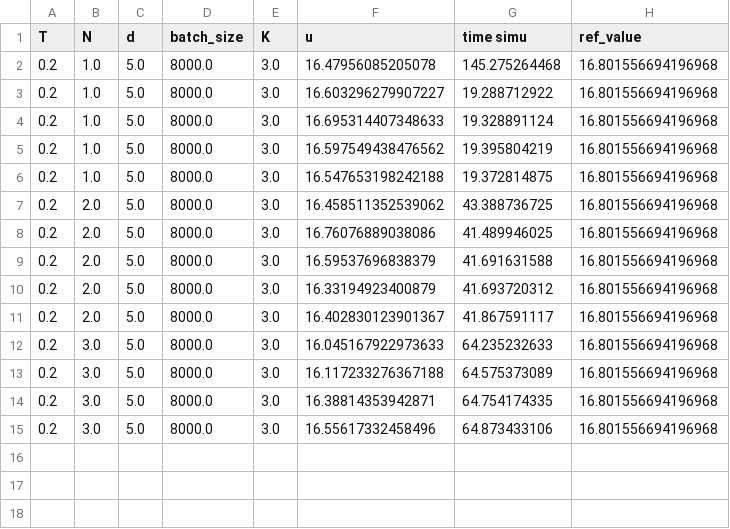
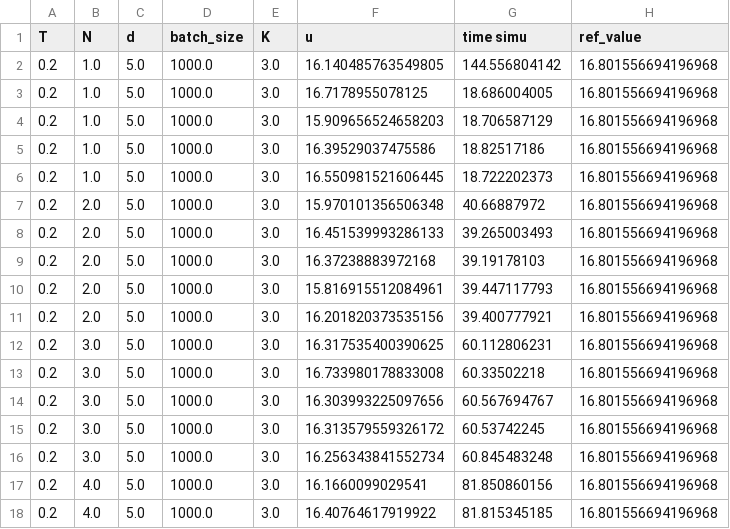
Before and after one commit to vboussange/HighDimPDE_examples, a CSV file: results/results_rev_T=0.2_2022-09-28/explo_N_DS_x0_sample.csv, drawn as a sheet; only a part is shown; the diff covers the shown part only.

```diff
--- a/results/results_rev_T=0.2_2022-09-28/explo_N_DS_x0_sample.csv
+++ b/results/results_rev_T=0.2_2022-09-28/explo_N_DS_x0_sample.csv
@@ -1,15 +1,18 @@
 T,N,d,batch_size,K,u,time simu,ref_value
-0.2,1.0,5.0,8000.0,3.0,16.47956085205078,145.275264468,16.801556694196968
-0.2,1.0,5.0,8000.0,3.0,16.603296279907227,19.288712922,16.801556694196968
-0.2,1.0,5.0,8000.0,3.0,16.695314407348633,19.328891124,16.801556694196968
-0.2,1.0,5.0,8000.0,3.0,16.597549438476562,19.395804219,16.801556694196968
-0.2,1.0,5.0,8000.0,3.0,16.547653198242188,19.372814875,16.801556694196968
-0.2,2.0,5.0,8000.0,3.0,16.458511352539062,43.388736725,16.801556694196968
-0.2,2.0,5.0,8000.0,3.0,16.76076889038086,41.489946025,16.801556694196968
-0.2,2.0,5.0,8000.0,3.0,16.59537696838379,41.691631588,16.801556694196968
-0.2,2.0,5.0,8000.0,3.0,16.33194923400879,41.693720312,16.801556694196968
-0.2,2.0,5.0,8000.0,3.0,16.402830123901367,41.867591117,16.801556694196968
-0.2,3.0,5.0,8000.0,3.0,16.045167922973633,64.235232633,16.801556694196968
-0.2,3.0,5.0,8000.0,3.0,16.117233276367188,64.575373089,16.801556694196968
-0.2,3.0,5.0,8000.0,3.0,16.38814353942871,64.754174335,16.801556694196968
-0.2,3.0,5.0,8000.0,3.0,16.55617332458496,64.873433106,16.801556694196968
+0.2,1.0,5.0,1000.0,3.0,16.140485763549805,144.556804142,16.801556694196968
+0.2,1.0,5.0,1000.0,3.0,16.7178955078125,18.686004005,16.801556694196968
+0.2,1.0,5.0,1000.0,3.0,15.909656524658203,18.706587129,16.801556694196968
+0.2,1.0,5.0,1000.0,3.0,16.39529037475586,18.82517186,16.801556694196968
+0.2,1.0,5.0,1000.0,3.0,16.550981521606445,18.722202373,16.801556694196968
+0.2,2.0,5.0,1000.0,3.0,15.970101356506348,40.66887972,16.801556694196968
+0.2,2.0,5.0,1000.0,3.0,16.451539993286133,39.265003493,16.801556694196968
+0.2,2.0,5.0,1000.0,3.0,16.37238883972168,39.19178103,16.801556694196968
+0.2,2.0,5.0,1000.0,3.0,15.816915512084961,39.447117793,16.801556694196968
+0.2,2.0,5.0,1000.0,3.0,16.201820373535156,39.400777921,16.801556694196968
+0.2,3.0,5.0,1000.0,3.0,16.317535400390625,60.112806231,16.801556694196968
+0.2,3.0,5.0,1000.0,3.0,16.733980178833008,60.33502218,16.801556694196968
+0.2,3.0,5.0,1000.0,3.0,16.303993225097656,60.567694767,16.801556694196968
+0.2,3.0,5.0,1000.0,3.0,16.313579559326172,60.53742245,16.801556694196968
+0.2,3.0,5.0,1000.0,3.0,16.256343841552734,60.845483248,16.801556694196968
+0.2,4.0,5.0,1000.0,3.0,16.1660099029541,81.850860156,16.801556694196968
+0.2,4.0,5.0,1000.0,3.0,16.40764617919922,81.815345185,16.801556694196968
```
Also changed, not shown: 8 added rows elsewhere in this file, results/results_rev_T=0.2_2022-09-28/explo_K_DS.csv, results/results_rev_T=0.2_2022-09-28/explo_N_DS.csv, 13 other files.
